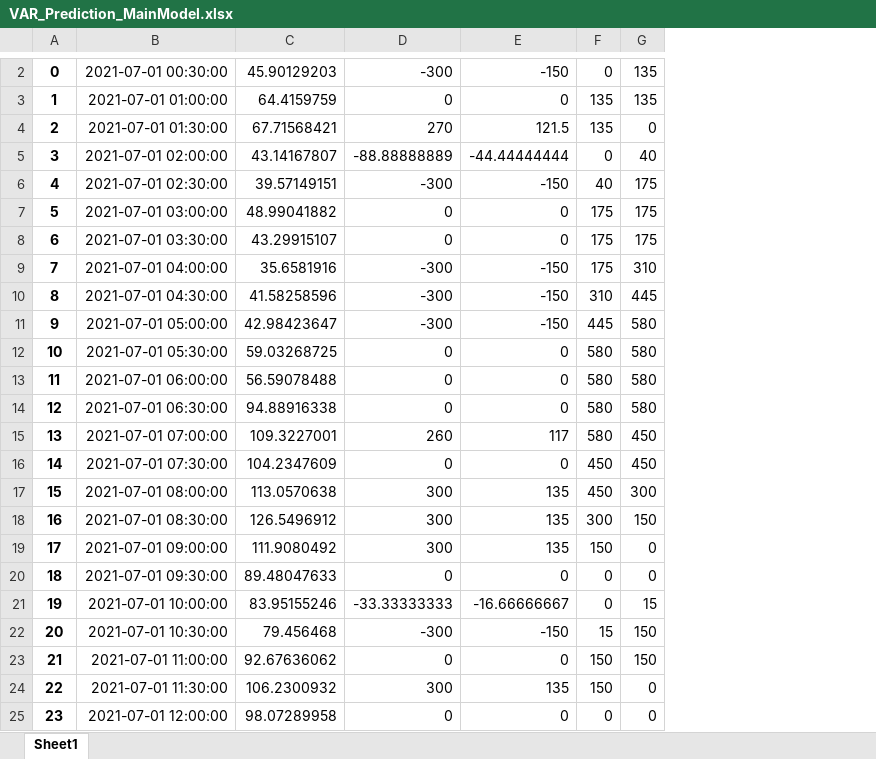
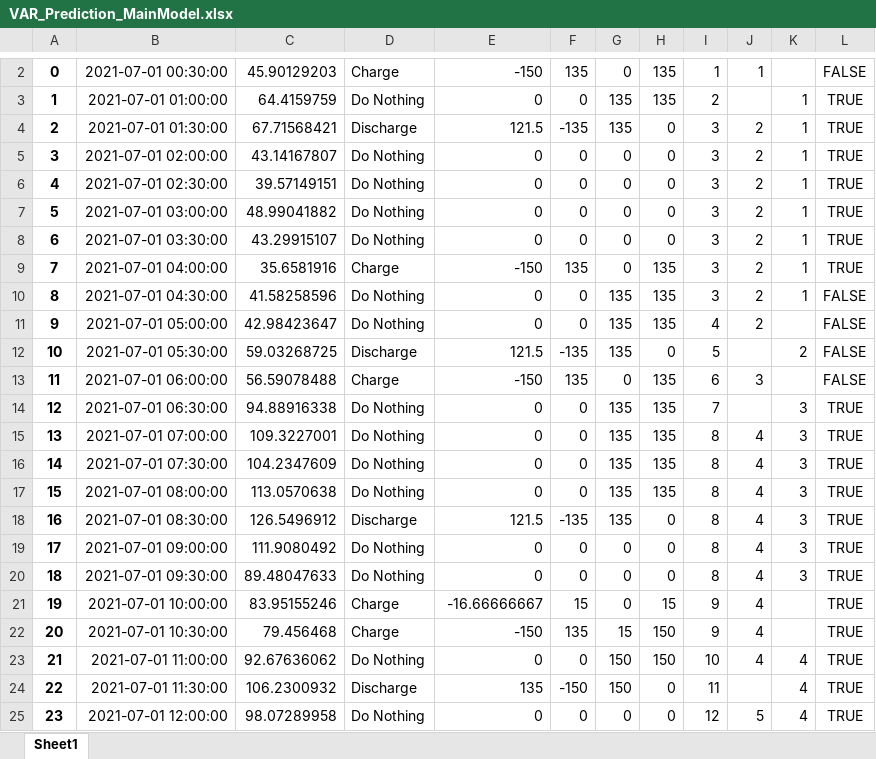
Before and after one commit to rinliauw/energy-market-and-battery-optimization, an Excel workbook: prediction_data/VAR_Prediction_MainModel.xlsx, sheet Sheet1, drawn as a sheet; only a part is shown, gaps mark what is left out; values as stored, in another font and other column widths than the file's, no borders; removed rows and columns are numbered as before the commit, all else as after; the diff covers the shown part only; the diff names each change by its address in the sheet, - before the commit and + after, or states it on an @@ line.

```diff
--- a/prediction_data/VAR_Prediction_MainModel.xlsx (sheet Sheet1)
+++ b/prediction_data/VAR_Prediction_MainModel.xlsx (sheet Sheet1)
-column D, rows 2-25: -300 | 0 | 270 | -88.88888889 | -300 | 0 | 0 | -300 | -300 | -300 | 0 | 0 | 0 | 260 | 0 | 300 | 300 | 300 | 0 | -33.33333333 | -300 | 0 | 300 | 0
+column D, rows 2-25: Charge | Do Nothing | Discharge | Do Nothing | Do Nothing | Do Nothing | Do Nothing | Charge | Do Nothing | Do Nothing | Discharge | Charge | Do Nothing | Do Nothing | Do Nothing | Do Nothing | Discharge | Do Nothing | Do Nothing | Charge | Charge | Do Nothing | Discharge | Do Nothing
+column F, rows 2-25: 135 | 0 | -135 | 0 | 0 | 0 | 0 | 135 | 0 | 0 | -135 | 135 | 0 | 0 | 0 | 0 | -135 | 0 | 0 | 15 | 135 | 0 | -150 | 0
+column I, rows 2-25: 1 | 2 | 3 | 3 | 3 | 3 | 3 | 3 | 3 | 4 | 5 | 6 | 7 | 8 | 8 | 8 | 8 | 8 | 8 | 9 | 9 | 10 | 11 | 12
+column J, rows 2-25: 1 |  | 2 | 2 | 2 | 2 | 2 | 2 | 2 | 2 |  | 3 |  | 4 | 4 | 4 | 4 | 4 | 4 | 4 | 4 | 4 |  | 5
+column K, rows 3-25: 1 | 1 | 1 | 1 | 1 | 1 | 1 | 1 |  | 2 |  | 3 | 3 | 3 | 3 | 3 | 3 | 3 |  |  | 4 | 4 | 4
+column L, rows 2-25: FALSE | TRUE | TRUE | TRUE | TRUE | TRUE | TRUE | TRUE | FALSE | FALSE | FALSE | FALSE | TRUE | TRUE | TRUE | TRUE | TRUE | TRUE | TRUE | TRUE | TRUE | TRUE | TRUE | TRUE
-E5: -44.44444444
+E5: 0
-H5: 40
+H5: 0
-E6: -150
+E6: 0
-G6: 40
+G6: 0
-H6:H8: 175
+H6:H8: 0
-G7:G9: 175
+G7:G9: 0
-H9: 310
+H9: 135
-E10:E11: -150
+E10:E11: 0
-G10: 310
+G10: 135
-H10: 445
+H10: 135
-G11: 445
+G11: 135
-H11: 580
+H11: 135
-E12: 0
+E12: 121.5
-G12: 580
+G12: 135
-H12: 580
+H12: 0
-E13: 0
+E13: -150
-G13: 580
+G13: 0
-H13:H14: 580
+H13:H14: 135
-G14:G15: 580
+G14:G15: 135
-E15: 117
+E15: 0
-H15:H16: 450
+H15:H16: 135
-G16:G17: 450
+G16:G17: 135
-E17: 135
+E17: 0
-H17: 300
+H17: 135
-E18: 135
+E18: 121.5
-G18: 300
+G18: 135
-H18: 150
+H18: 0
-E19: 135
+E19: 0
-G19: 150
+G19: 0
```
Also changed, not shown: 1 added row, 1 removed row and 675 edited cells elsewhere in this sheet, prediction_data/ARIMA_Prediction_MainModel.xlsx, 26 other files.
